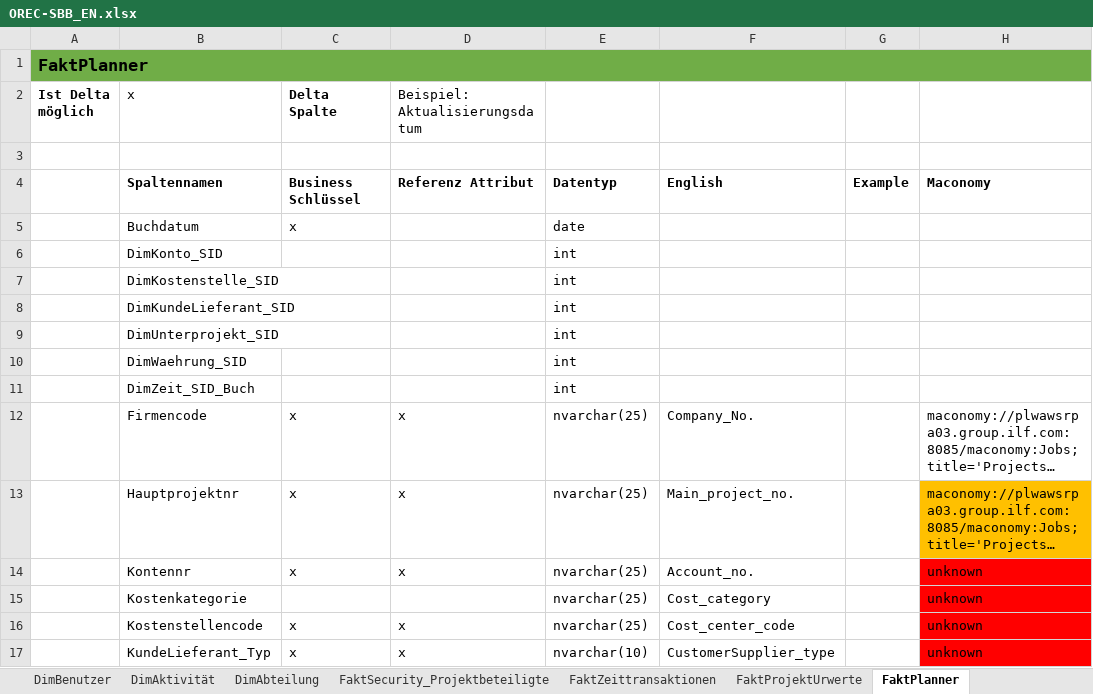
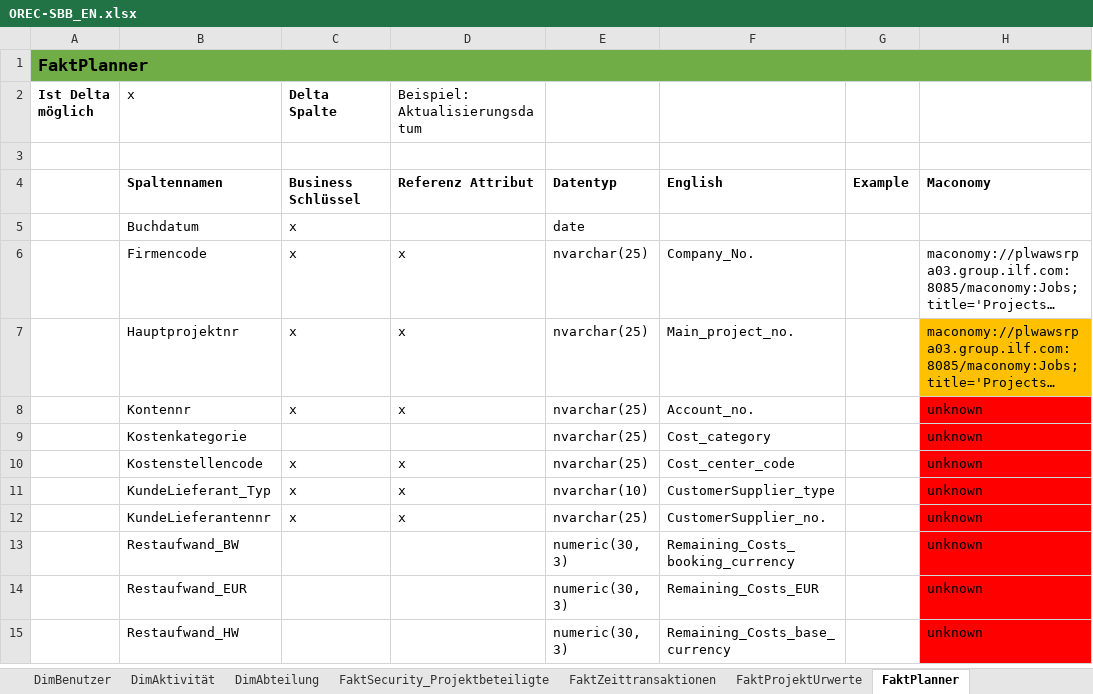
Before and after one commit to gasperzerak/ILF, an Excel workbook: Schnittstellen Beschreibung/OREC-SBB_EN.xlsx, sheet FaktPlanner, drawn as a sheet; only a part is shown; the shorter side is filled out with more unchanged rows; long unchanged cells end in …; values as stored, in another font and other column widths than the file's, no borders; the diff names each change by its address in the sheet, - before the commit and + after, or states it on an @@ line.

```diff
--- a/Schnittstellen Beschreibung/OREC-SBB_EN.xlsx (sheet FaktPlanner)
+++ b/Schnittstellen Beschreibung/OREC-SBB_EN.xlsx (sheet FaktPlanner)
-row 6:  | DimKonto_SID |  |  | int
-row 7:  | DimKostenstelle_SID |  |  | int
-row 8:  | DimKundeLieferant_SID |  |  | int
-row 9:  | DimUnterprojekt_SID |  |  | int
-row 10:  | DimWaehrung_SID |  |  | int
-row 11:  | DimZeit_SID_Buch |  |  | int
```
Also changed, not shown: sheet FaktZeittransaktionen, sheet FaktBuchungsPerioden, sheet DimKostenstelle, sheet DimRessource, charts or pictures, 55 other files.
